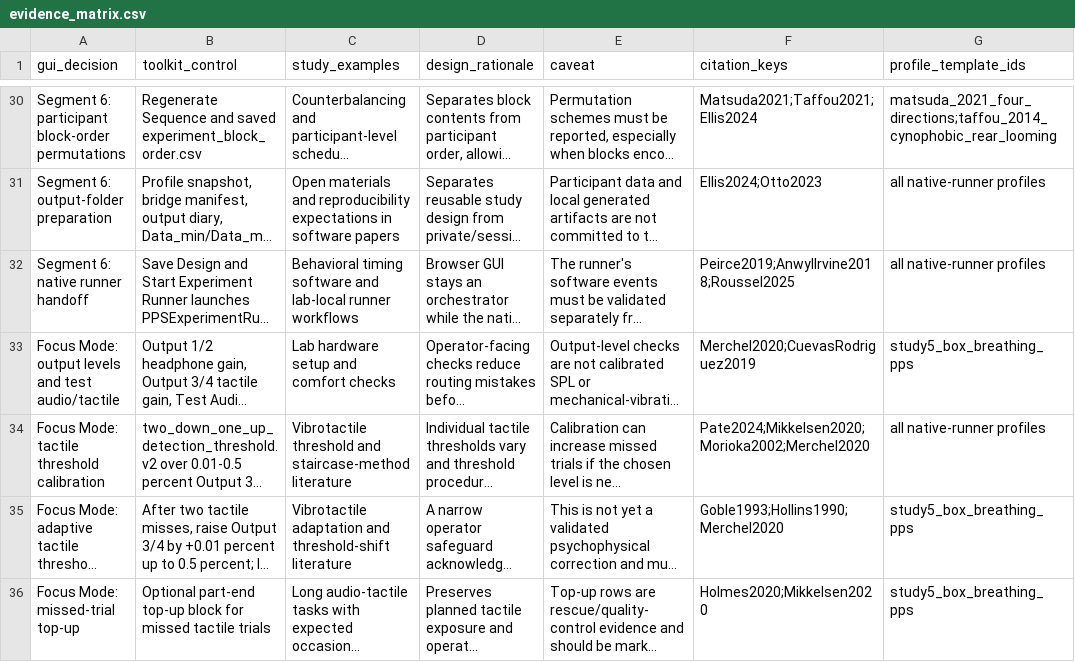
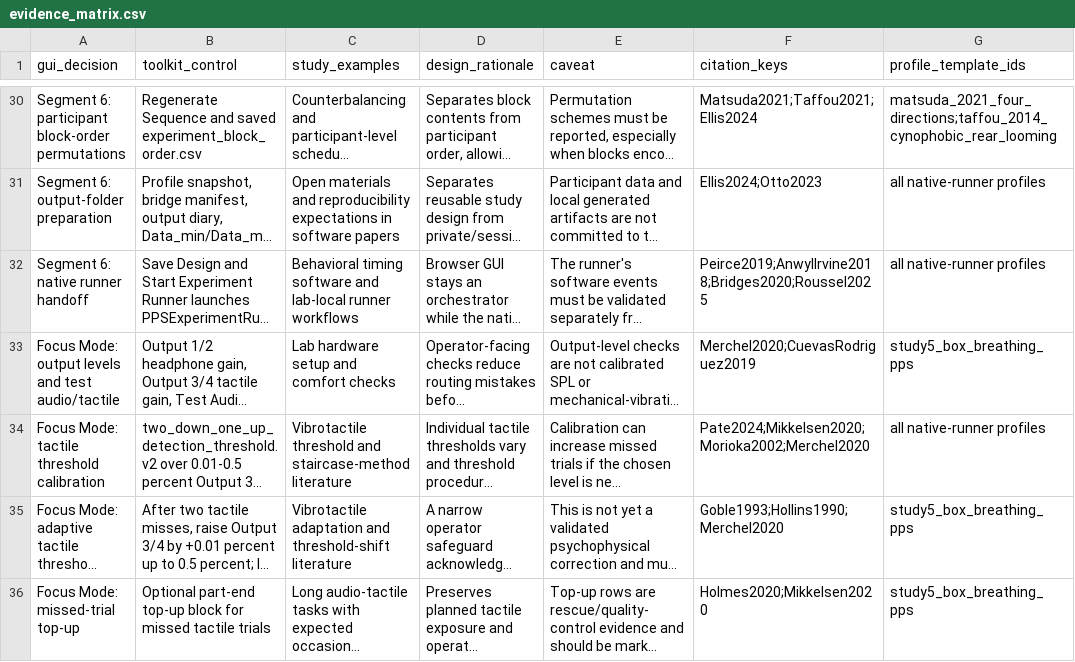
Before and after one commit to GeorgeFejer91/pps-kit, a CSV file: publication/behavior-research-methods/manuscript/evidence_matrix.csv, drawn as a sheet; only a part is shown, gaps mark what is left out; long unchanged cells end in …; the diff covers the shown part only; the diff names each change by its address in the sheet, - before the commit and + after, or states it on an @@ line.

Commit message:
Refine BRM manuscript argument

```diff
--- a/publication/behavior-research-methods/manuscript/evidence_matrix.csv
+++ b/publication/behavior-research-methods/manuscript/evidence_matrix.csv
-F32 (citation_keys): Peirce2019;AnwylIrvine2018;Roussel2025
+F32 (citation_keys): Peirce2019;AnwylIrvine2018;Bridges2020;Roussel2025
```
Also changed, not shown: 4 edited cells elsewhere in this file, 5 other files.
